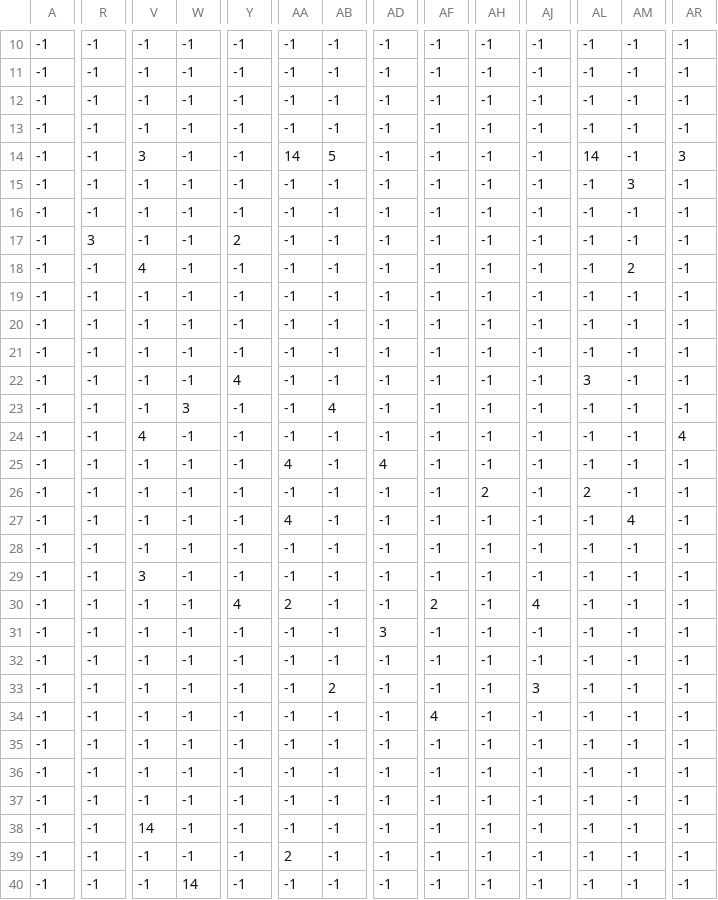
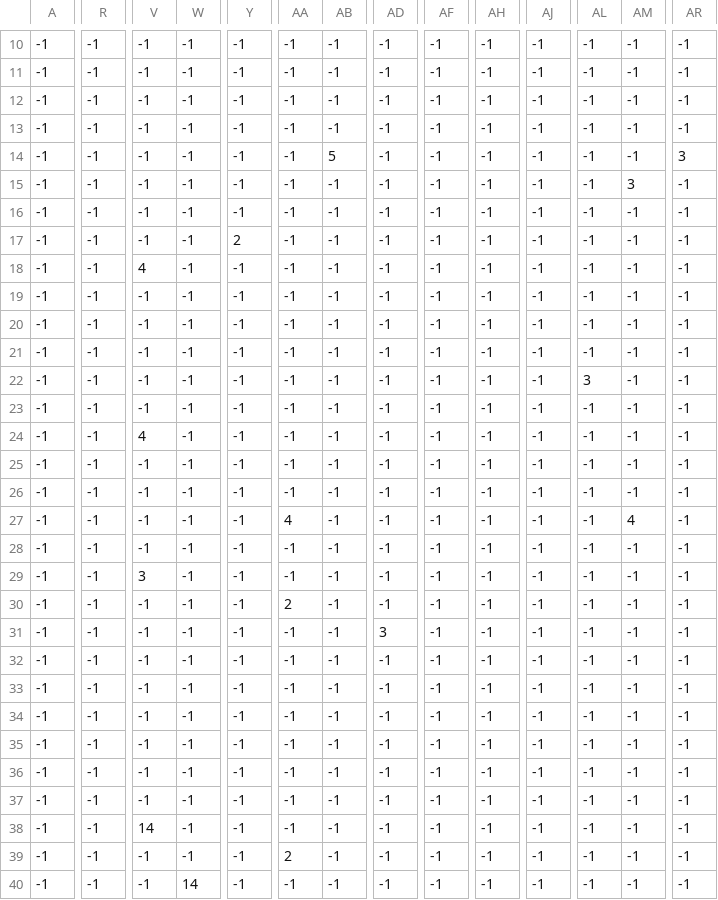
Before and after one commit to huybik/Zelda-pixel, a CSV file: map/map_Objects.csv, drawn as a sheet; only a part is shown, gaps mark what is left out; the diff covers the shown part only; the diff names each change by its address in the sheet, - before the commit and + after, or states it on an @@ line.

```diff
--- a/map/map_Objects.csv
+++ b/map/map_Objects.csv
-V14: 3
+V14: -1
-AA14: 14
+AA14: -1
-AL14: 14
+AL14: -1
-R17: 3
+R17: -1
-AM18: 2
+AM18: -1
-Y22: 4
+Y22: -1
-W23: 3
+W23: -1
-AB23: 4
+AB23: -1
-AR24: 4
+AR24: -1
-AA25: 4
+AA25: -1
-AD25: 4
+AD25: -1
-AH26: 2
+AH26: -1
-AL26: 2
+AL26: -1
-Y30: 4
+Y30: -1
-AF30: 2
+AF30: -1
-AJ30: 4
+AJ30: -1
-AB33: 2
+AB33: -1
-AJ33: 3
+AJ33: -1
-AF34: 4
+AF34: -1
```
Also changed, not shown: 10 edited cells elsewhere in this file, map/map_Entities.csv, 5 other files.
